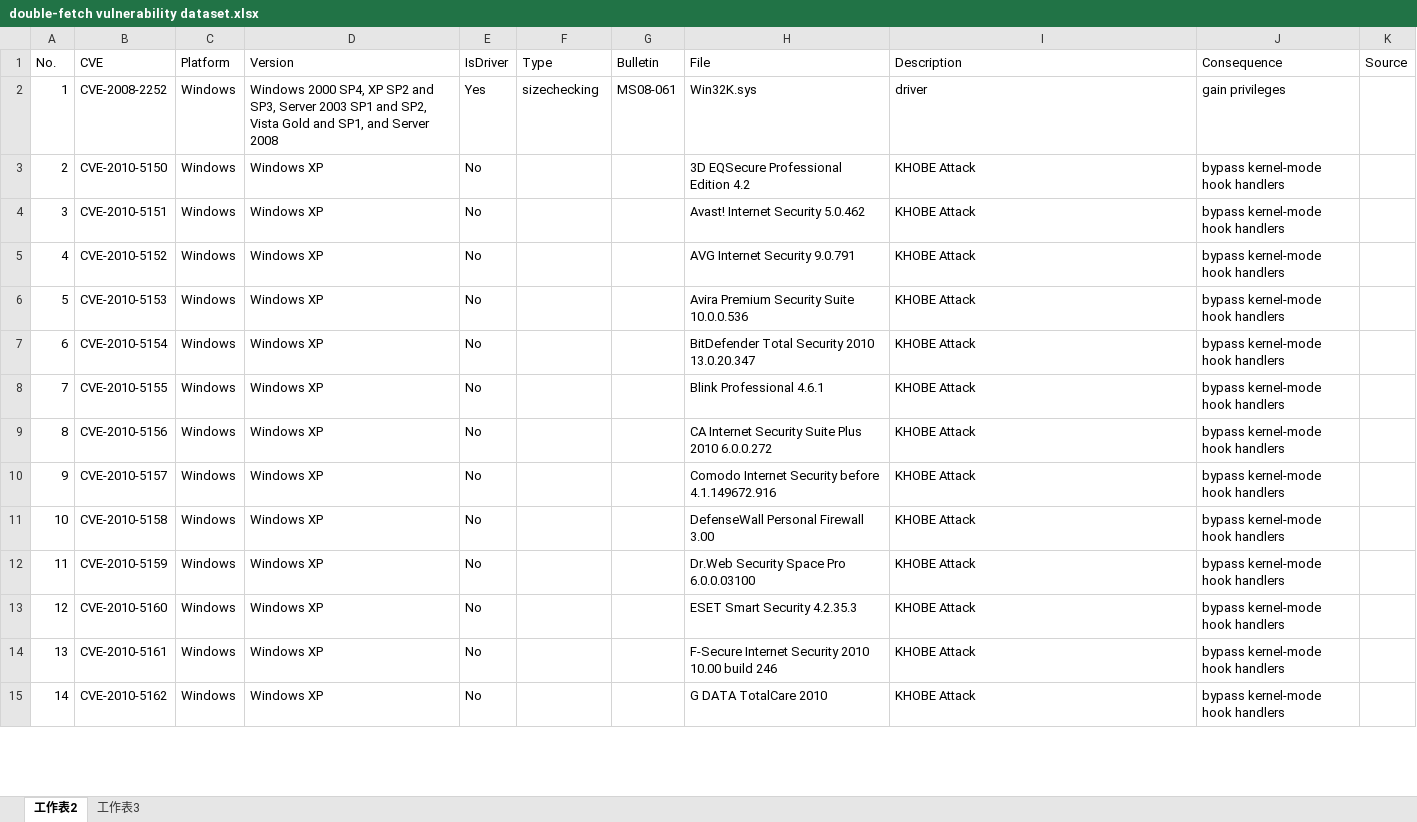
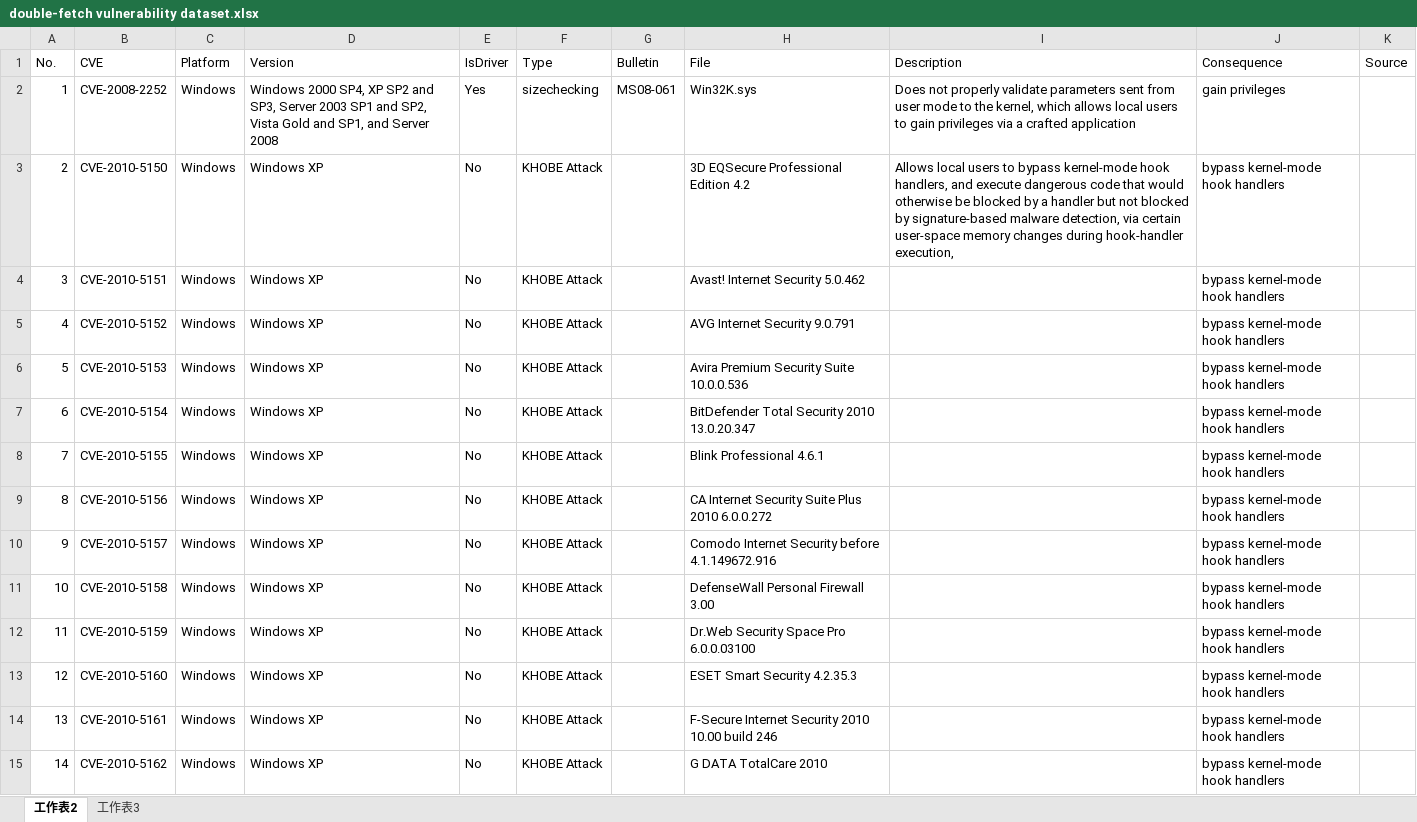
Before and after one commit to wpengfei/df_dataset, an Excel workbook: double-fetch vulnerability dataset.xlsx, sheet 工作表2, drawn as a sheet; only a part is shown; values as stored, in another font and other column widths than the file's, no borders; charts and pictures not drawn; the diff covers the shown part only; the diff names each change by its address in the sheet, - before the commit and + after, or states it on an @@ line.

Commit message:
Updataed description

```diff
--- a/double-fetch vulnerability dataset.xlsx (sheet 工作表2)
+++ b/double-fetch vulnerability dataset.xlsx (sheet 工作表2)
-I2 (Description): driver
+I2 (Description): Does not properly validate parameters sent from user mode to the kernel, which allows local users to gain privileges via a crafted application
-F3:F15 (Type): (empty)
+F3:F15 (Type): KHOBE Attack
-I3 (Description): KHOBE Attack
+I3 (Description): Allows local users to bypass kernel-mode hook handlers, and execute dangerous code that would otherwise be blocked by a handler but not blocked by signature-based malware detection, via certain user-space memory changes during hook-handler execution,
-I4:I15 (Description): KHOBE Attack
+I4:I15 (Description): (empty)
```
Also changed, not shown: 79 edited cells elsewhere in this sheet, charts or pictures.
